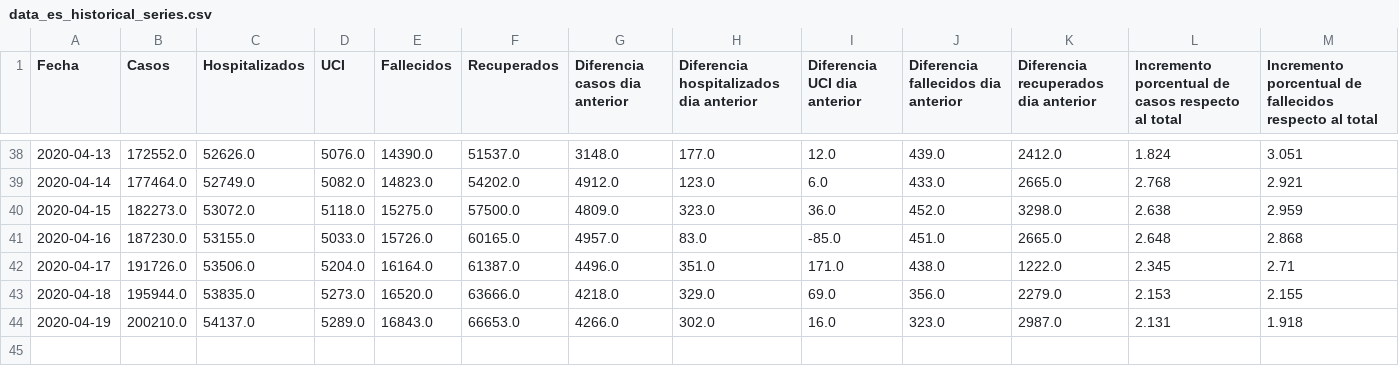
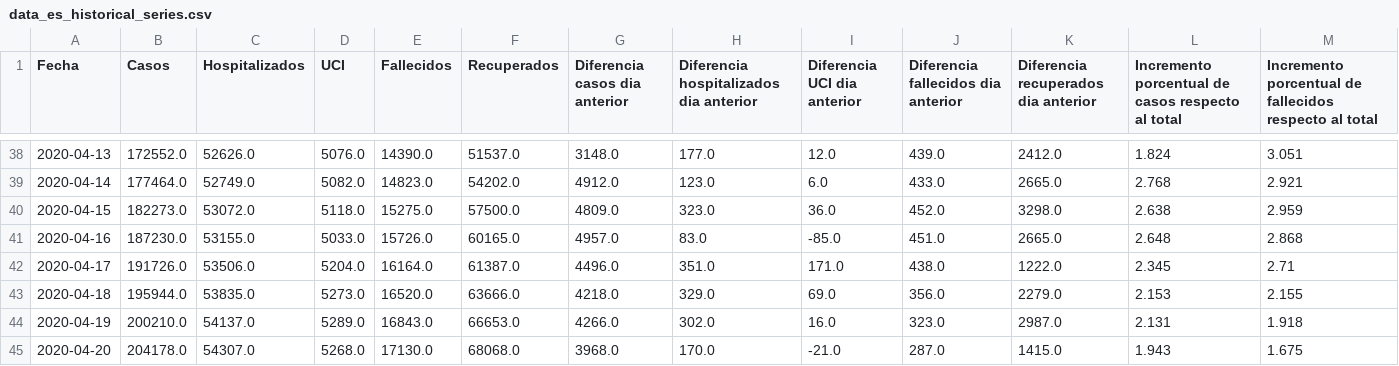
Before and after one commit to guille-arguello/covid19_spain, a CSV file: resources/data_es_historical_series.csv, drawn as a sheet; only a part is shown, gaps mark what is left out; the diff names each change by its address in the sheet, - before the commit and + after, or states it on an @@ line.

```diff
--- a/resources/data_es_historical_series.csv
+++ b/resources/data_es_historical_series.csv
+row 45: 2020-04-20 | 204178.0 | 54307.0 | 5268.0 | 17130.0 | 68068.0 | 3968.0 | 170.0 | -21.0 | 287.0 | 1415.0 | 1.943 | 1.675
```
Also changed, not shown: 12 other files.
